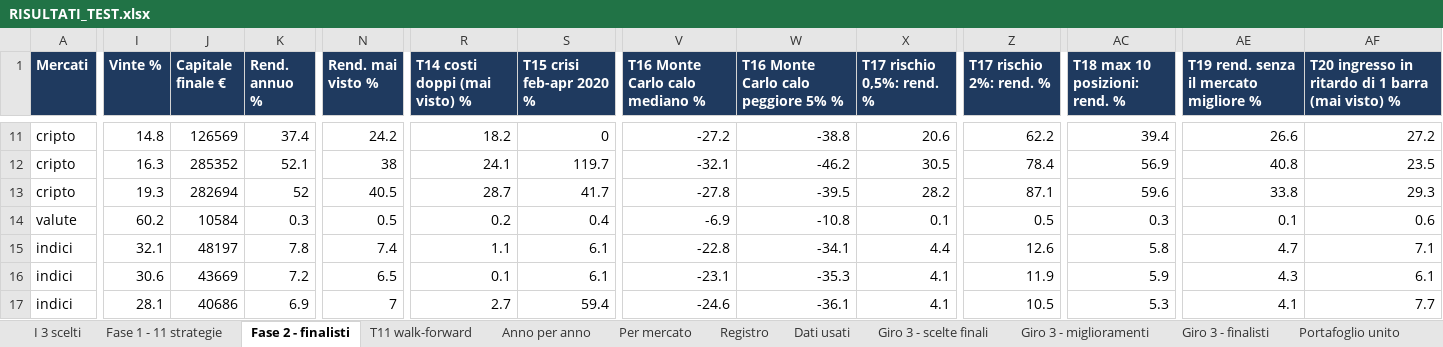
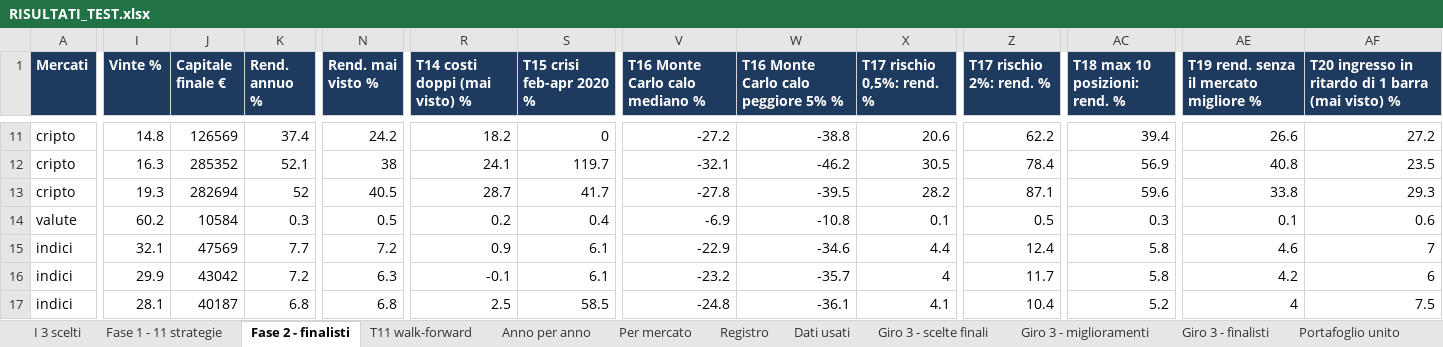
Before and after one commit to mhadhbimedwork-crypto/sentinella-mercati, an Excel workbook: risultati/RISULTATI_TEST.xlsx, sheet Fase 2 - finalisti, drawn as a sheet; only a part is shown, gaps mark what is left out; values as stored, in another font and other column widths than the file's, no borders; the diff covers the shown part only; the diff names each change by its address in the sheet, - before the commit and + after, or states it on an @@ line.

```diff
--- a/risultati/RISULTATI_TEST.xlsx (sheet Fase 2 - finalisti)
+++ b/risultati/RISULTATI_TEST.xlsx (sheet Fase 2 - finalisti)
-J15 (Capitale finale €): 48197
+J15 (Capitale finale €): 47569
-K15 (Rend. annuo %): 7.8
+K15 (Rend. annuo %): 7.7
-N15 (Rend. mai visto %): 7.4
+N15 (Rend. mai visto %): 7.2
-R15 (T14 costi doppi (mai visto) %): 1.1
+R15 (T14 costi doppi (mai visto) %): 0.9
-V15 (T16 Monte Carlo calo mediano %): -22.8
+V15 (T16 Monte Carlo calo mediano %): -22.9
-W15: -34.1
+W15: -34.6
-Z15 (T17 rischio 2%: rend. %): 12.6
+Z15 (T17 rischio 2%: rend. %): 12.4
-AE15: 4.7
+AE15: 4.6
-AF15: 7.1
+AF15: 7
-I16 (Vinte %): 30.6
+I16 (Vinte %): 29.9
-J16 (Capitale finale €): 43669
+J16 (Capitale finale €): 43042
-N16 (Rend. mai visto %): 6.5
+N16 (Rend. mai visto %): 6.3
-R16 (T14 costi doppi (mai visto) %): 0.1
+R16 (T14 costi doppi (mai visto) %): -0.1
-V16 (T16 Monte Carlo calo mediano %): -23.1
+V16 (T16 Monte Carlo calo mediano %): -23.2
-W16: -35.3
+W16: -35.7
-X16 (T17 rischio 0,5%: rend. %): 4.1
+X16 (T17 rischio 0,5%: rend. %): 4
-Z16 (T17 rischio 2%: rend. %): 11.9
+Z16 (T17 rischio 2%: rend. %): 11.7
-AC16 (T18 max 10 posizioni: rend. %): 5.9
+AC16 (T18 max 10 posizioni: rend. %): 5.8
-AE16: 4.3
+AE16: 4.2
-AF16: 6.1
+AF16: 6
-J17 (Capitale finale €): 40686
+J17 (Capitale finale €): 40187
-K17 (Rend. annuo %): 6.9
+K17 (Rend. annuo %): 6.8
-N17 (Rend. mai visto %): 7
+N17 (Rend. mai visto %): 6.8
-R17 (T14 costi doppi (mai visto) %): 2.7
+R17 (T14 costi doppi (mai visto) %): 2.5
-S17 (T15 crisi feb-apr 2020 %): 59.4
+S17 (T15 crisi feb-apr 2020 %): 58.5
-V17 (T16 Monte Carlo calo mediano %): -24.6
+V17 (T16 Monte Carlo calo mediano %): -24.8
-Z17 (T17 rischio 2%: rend. %): 10.5
+Z17 (T17 rischio 2%: rend. %): 10.4
-AC17 (T18 max 10 posizioni: rend. %): 5.3
+AC17 (T18 max 10 posizioni: rend. %): 5.2
-AE17: 4.1
+AE17: 4
-AF17: 7.7
+AF17: 7.5
```
Also changed, not shown: 25 edited cells elsewhere in this sheet, sheet Giro 3 - finalisti, sheet Mappa liquidazioni, sheet Portafoglio unito, sheet Giro 3 - miglioramenti, sheet Giro 3 - scelte finali, sheet Agenti, 6 more sheets, 7 other files.
